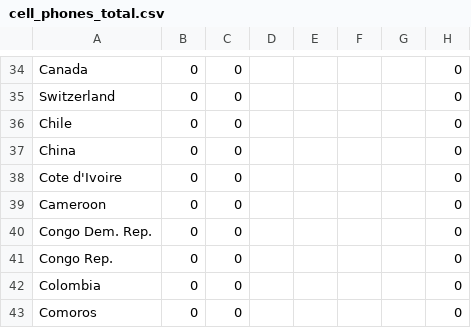
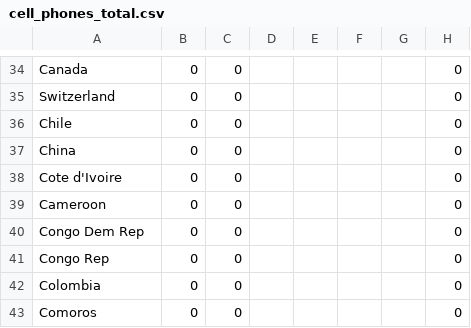
Before and after one commit to NilbertoFreitas/ParadigmasT04, a CSV file: cell_phones_total.csv, drawn as a sheet; only a part is shown, gaps mark what is left out; the diff names each change by its address in the sheet, - before the commit and + after, or states it on an @@ line.

Commit message:
Update cell_phones_total.csv

```diff
--- a/cell_phones_total.csv
+++ b/cell_phones_total.csv
-A40: Congo Dem. Rep.
+A40: Congo Dem Rep
-A41: Congo Rep.
+A41: Congo Rep
```
